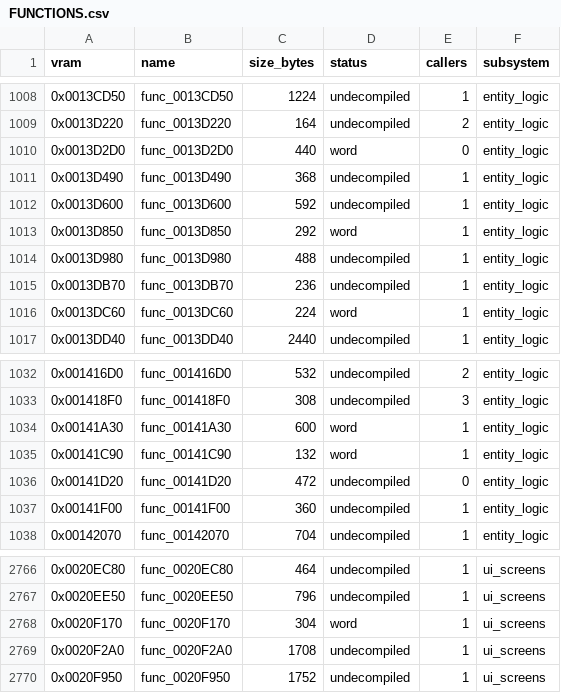
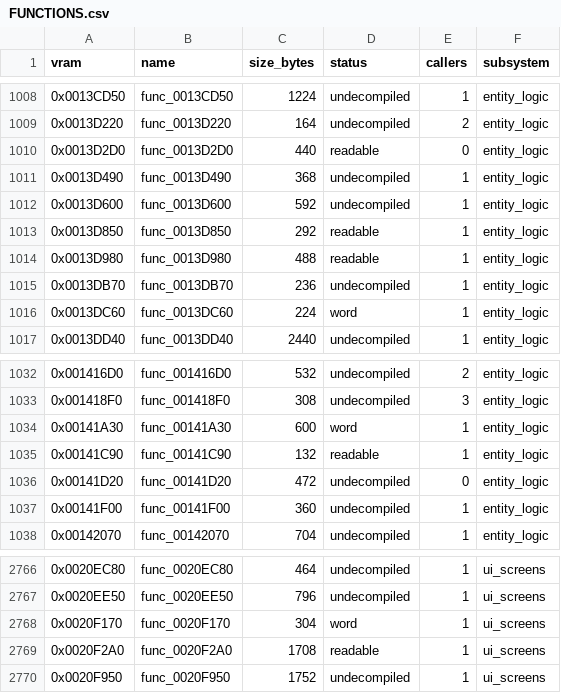
Before and after one commit to FastestMolasses/Extermination, a CSV file: docs/FUNCTIONS.csv, drawn as a sheet; only a part is shown, gaps mark what is left out.

```diff
--- a/docs/FUNCTIONS.csv
+++ b/docs/FUNCTIONS.csv
@@ -1009,7 +1009,7 @@ vram,name,size_bytes,status,callers,subsystem
 0x0013D220,func_0013D220,164,undecompiled,2,entity_logic
-0x0013D2D0,func_0013D2D0,440,word,0,entity_logic
+0x0013D2D0,func_0013D2D0,440,readable,0,entity_logic
 0x0013D490,func_0013D490,368,undecompiled,1,entity_logic
 0x0013D600,func_0013D600,592,undecompiled,1,entity_logic
-0x0013D850,func_0013D850,292,word,1,entity_logic
-0x0013D980,func_0013D980,488,undecompiled,1,entity_logic
+0x0013D850,func_0013D850,292,readable,1,entity_logic
+0x0013D980,func_0013D980,488,readable,1,entity_logic
 0x0013DB70,func_0013DB70,236,undecompiled,1,entity_logic
@@ -1034,3 +1034,3 @@ vram,name,size_bytes,status,callers,subsystem
 0x00141A30,func_00141A30,600,word,1,entity_logic
-0x00141C90,func_00141C90,132,word,1,entity_logic
+0x00141C90,func_00141C90,132,readable,1,entity_logic
 0x00141D20,func_00141D20,472,undecompiled,0,entity_logic
@@ -2768,3 +2768,3 @@ vram,name,size_bytes,status,callers,subsystem
 0x0020F170,func_0020F170,304,word,1,ui_screens
-0x0020F2A0,func_0020F2A0,1708,undecompiled,1,ui_screens
+0x0020F2A0,func_0020F2A0,1708,readable,1,ui_screens
 0x0020F950,func_0020F950,1752,undecompiled,1,ui_screens
```
Also changed, not shown: 10 other files.
